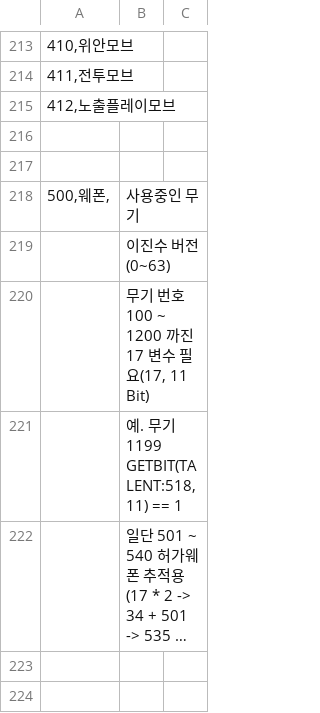
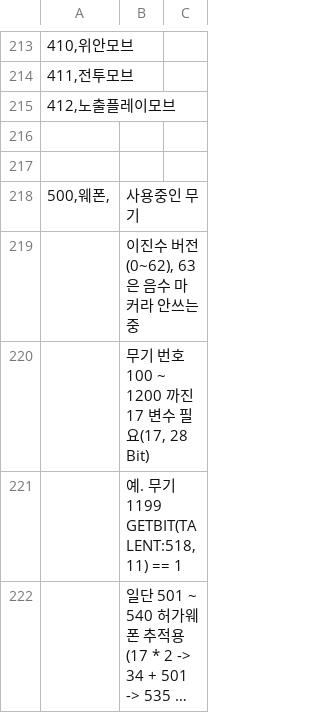
Before and after one commit to echintoad/eraBAK-, a CSV file: CSV/Talent.csv, drawn as a sheet; only a part is shown, gaps mark what is left out; long unchanged cells end in ….

```diff
--- a/CSV/Talent.csv
+++ b/CSV/Talent.csv
@@ -218,4 +218,4 @@
 500,웨폰,; 사용중인 무기
-; 이진수 버전 (0~63)
-; 무기 번호 100 ~ 1200 까진 17 변수 필요(17, 11 Bit)
+; 이진수 버전 (0~62), 63은 음수 마커라 안쓰는중
+; 무기 번호 100 ~ 1200 까진 17 변수 필요(17, 28 Bit)
 ; 예. 무기 1199 GETBIT(TALENT:518, 11) == 1
```
Also changed, not shown: 1 other file.
